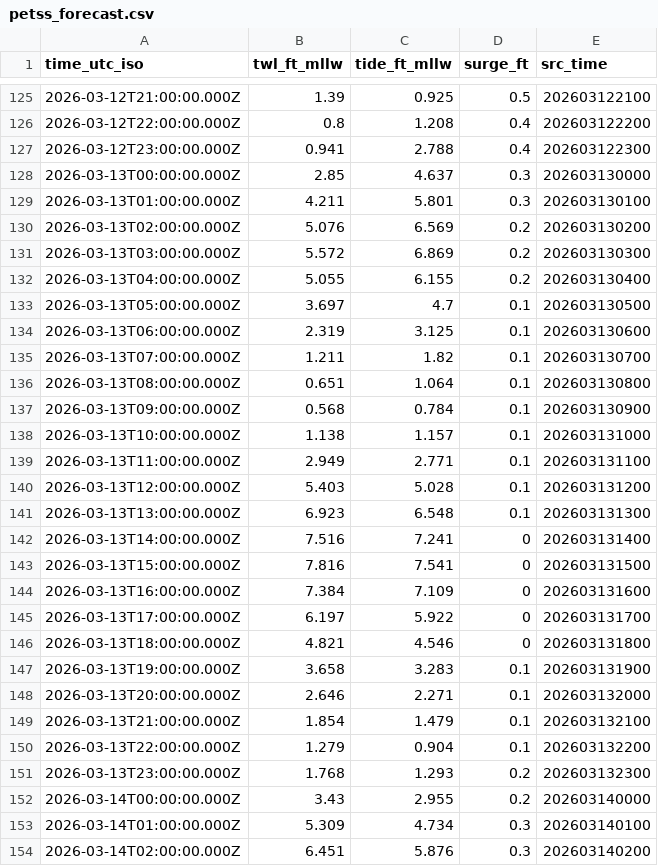
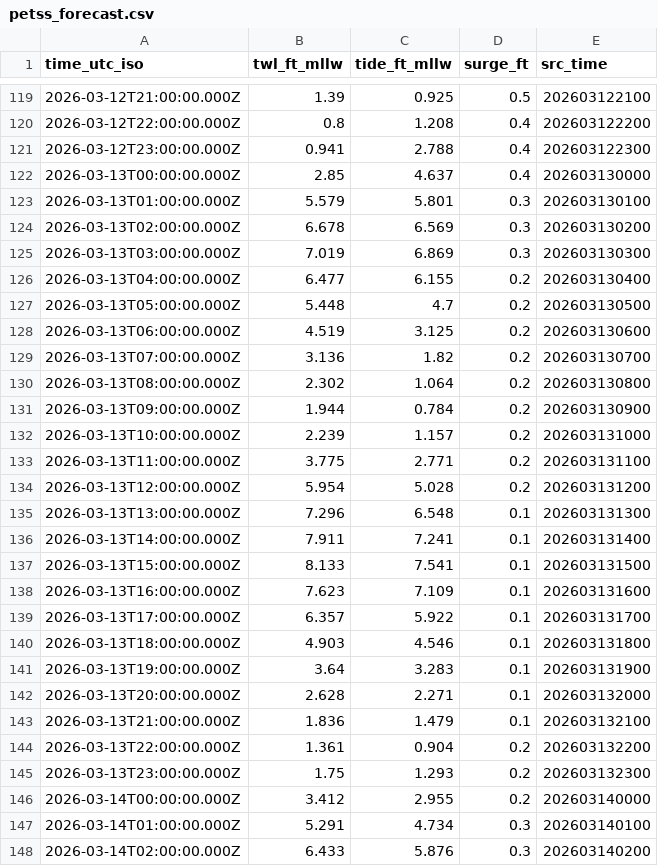
Before and after one commit to hondrospj/Newbold-Island, a CSV file: data/petss_forecast.csv, drawn as a sheet; only a part is shown, gaps mark what is left out; the diff covers the shown part only.

```diff
--- a/data/petss_forecast.csv
+++ b/data/petss_forecast.csv
@@ -127,28 +121,28 @@ time_utc_iso,twl_ft_mllw,tide_ft_mllw,surge_ft,src_time
 2026-03-12T23:00:00.000Z,0.941,2.788,0.4,202603122300
-2026-03-13T00:00:00.000Z,2.85,4.637,0.3,202603130000
-2026-03-13T01:00:00.000Z,4.211,5.801,0.3,202603130100
-2026-03-13T02:00:00.000Z,5.076,6.569,0.2,202603130200
-2026-03-13T03:00:00.000Z,5.572,6.869,0.2,202603130300
-2026-03-13T04:00:00.000Z,5.055,6.155,0.2,202603130400
-2026-03-13T05:00:00.000Z,3.697,4.7,0.1,202603130500
-2026-03-13T06:00:00.000Z,2.319,3.125,0.1,202603130600
-2026-03-13T07:00:00.000Z,1.211,1.82,0.1,202603130700
-2026-03-13T08:00:00.000Z,0.651,1.064,0.1,202603130800
-2026-03-13T09:00:00.000Z,0.568,0.784,0.1,202603130900
-2026-03-13T10:00:00.000Z,1.138,1.157,0.1,202603131000
-2026-03-13T11:00:00.000Z,2.949,2.771,0.1,202603131100
-2026-03-13T12:00:00.000Z,5.403,5.028,0.1,202603131200
-2026-03-13T13:00:00.000Z,6.923,6.548,0.1,202603131300
-2026-03-13T14:00:00.000Z,7.516,7.241,0,202603131400
-2026-03-13T15:00:00.000Z,7.816,7.541,0,202603131500
-2026-03-13T16:00:00.000Z,7.384,7.109,0,202603131600
-2026-03-13T17:00:00.000Z,6.197,5.922,0,202603131700
-2026-03-13T18:00:00.000Z,4.821,4.546,0,202603131800
-2026-03-13T19:00:00.000Z,3.658,3.283,0.1,202603131900
-2026-03-13T20:00:00.000Z,2.646,2.271,0.1,202603132000
-2026-03-13T21:00:00.000Z,1.854,1.479,0.1,202603132100
-2026-03-13T22:00:00.000Z,1.279,0.904,0.1,202603132200
-2026-03-13T23:00:00.000Z,1.768,1.293,0.2,202603132300
-2026-03-14T00:00:00.000Z,3.43,2.955,0.2,202603140000
-2026-03-14T01:00:00.000Z,5.309,4.734,0.3,202603140100
-2026-03-14T02:00:00.000Z,6.451,5.876,0.3,202603140200
+2026-03-13T00:00:00.000Z,2.85,4.637,0.4,202603130000
+2026-03-13T01:00:00.000Z,5.579,5.801,0.3,202603130100
+2026-03-13T02:00:00.000Z,6.678,6.569,0.3,202603130200
+2026-03-13T03:00:00.000Z,7.019,6.869,0.3,202603130300
+2026-03-13T04:00:00.000Z,6.477,6.155,0.2,202603130400
+2026-03-13T05:00:00.000Z,5.448,4.7,0.2,202603130500
+2026-03-13T06:00:00.000Z,4.519,3.125,0.2,202603130600
+2026-03-13T07:00:00.000Z,3.136,1.82,0.2,202603130700
+2026-03-13T08:00:00.000Z,2.302,1.064,0.2,202603130800
+2026-03-13T09:00:00.000Z,1.944,0.784,0.2,202603130900
+2026-03-13T10:00:00.000Z,2.239,1.157,0.2,202603131000
+2026-03-13T11:00:00.000Z,3.775,2.771,0.2,202603131100
+2026-03-13T12:00:00.000Z,5.954,5.028,0.2,202603131200
+2026-03-13T13:00:00.000Z,7.296,6.548,0.1,202603131300
+2026-03-13T14:00:00.000Z,7.911,7.241,0.1,202603131400
+2026-03-13T15:00:00.000Z,8.133,7.541,0.1,202603131500
+2026-03-13T16:00:00.000Z,7.623,7.109,0.1,202603131600
+2026-03-13T17:00:00.000Z,6.357,5.922,0.1,202603131700
+2026-03-13T18:00:00.000Z,4.903,4.546,0.1,202603131800
+2026-03-13T19:00:00.000Z,3.64,3.283,0.1,202603131900
+2026-03-13T20:00:00.000Z,2.628,2.271,0.1,202603132000
+2026-03-13T21:00:00.000Z,1.836,1.479,0.1,202603132100
+2026-03-13T22:00:00.000Z,1.361,0.904,0.2,202603132200
+2026-03-13T23:00:00.000Z,1.75,1.293,0.2,202603132300
+2026-03-14T00:00:00.000Z,3.412,2.955,0.2,202603140000
+2026-03-14T01:00:00.000Z,5.291,4.734,0.3,202603140100
+2026-03-14T02:00:00.000Z,6.433,5.876,0.3,202603140200
```
Also changed, not shown: 6 added rows, 6 removed rows and 96 edited cells elsewhere in this file, 3 other files.
